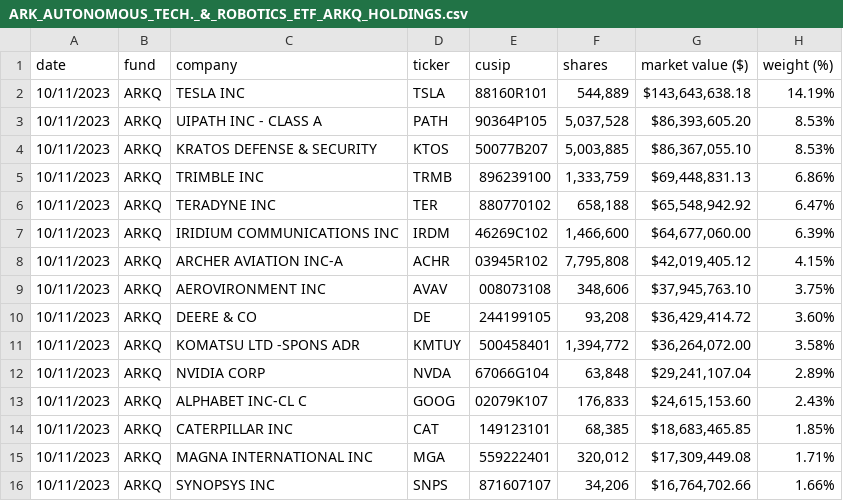
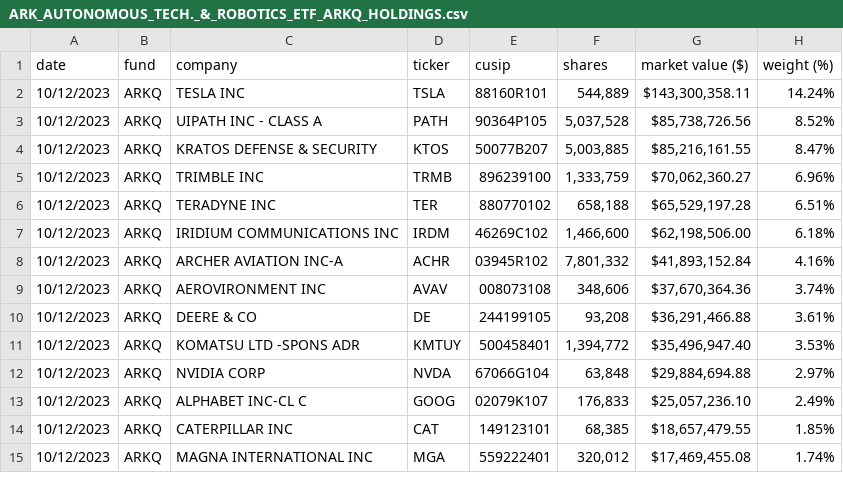
Before and after one commit to tigger0jk/ark-invest-scraper, a CSV file: holdings/ARK_AUTONOMOUS_TECH._&_ROBOTICS_ETF_ARKQ_HOLDINGS.csv, drawn as a sheet; only a part is shown; the diff covers the shown part only.

```diff
--- a/holdings/ARK_AUTONOMOUS_TECH._&_ROBOTICS_ETF_ARKQ_HOLDINGS.csv
+++ b/holdings/ARK_AUTONOMOUS_TECH._&_ROBOTICS_ETF_ARKQ_HOLDINGS.csv
@@ -1,16 +1,15 @@
 date,fund,company,ticker,cusip,shares,market  value  ($),weight  (%)
-10/11/2023,ARKQ,TESLA  INC,TSLA,88160R101,"544,889","$143,643,638.18",14.19%
-10/11/2023,ARKQ,UIPATH  INC  -  CLASS  A,PATH,90364P105,"5,037,528","$86,393,605.20",8.53%
-10/11/2023,ARKQ,KRATOS  DEFENSE  &  SECURITY,KTOS,50077B207,"5,003,885","$86,367,055.10",8.53%
-10/11/2023,ARKQ,TRIMBLE  INC,TRMB,896239100,"1,333,759","$69,448,831.13",6.86%
-10/11/2023,ARKQ,TERADYNE  INC,TER,880770102,"658,188","$65,548,942.92",6.47%
-10/11/2023,ARKQ,IRIDIUM  COMMUNICATIONS  INC,IRDM,46269C102,"1,466,600","$64,677,060.00",6.39%
-10/11/2023,ARKQ,ARCHER  AVIATION  INC-A,ACHR,03945R102,"7,795,808","$42,019,405.12",4.15%
-10/11/2023,ARKQ,AEROVIRONMENT  INC,AVAV,008073108,"348,606","$37,945,763.10",3.75%
-10/11/2023,ARKQ,DEERE  &  CO,DE,244199105,"93,208","$36,429,414.72",3.60%
-10/11/2023,ARKQ,KOMATSU  LTD  -SPONS  ADR,KMTUY,500458401,"1,394,772","$36,264,072.00",3.58%
-10/11/2023,ARKQ,NVIDIA  CORP,NVDA,67066G104,"63,848","$29,241,107.04",2.89%
-10/11/2023,ARKQ,ALPHABET  INC-CL  C,GOOG,02079K107,"176,833","$24,615,153.60",2.43%
-10/11/2023,ARKQ,CATERPILLAR  INC,CAT,149123101,"68,385","$18,683,465.85",1.85%
-10/11/2023,ARKQ,MAGNA  INTERNATIONAL  INC,MGA,559222401,"320,012","$17,309,449.08",1.71%
-10/11/2023,ARKQ,SYNOPSYS  INC,SNPS,871607107,"34,206","$16,764,702.66",1.66%
+10/12/2023,ARKQ,TESLA  INC,TSLA,88160R101,"544,889","$143,300,358.11",14.24%
+10/12/2023,ARKQ,UIPATH  INC  -  CLASS  A,PATH,90364P105,"5,037,528","$85,738,726.56",8.52%
+10/12/2023,ARKQ,KRATOS  DEFENSE  &  SECURITY,KTOS,50077B207,"5,003,885","$85,216,161.55",8.47%
+10/12/2023,ARKQ,TRIMBLE  INC,TRMB,896239100,"1,333,759","$70,062,360.27",6.96%
+10/12/2023,ARKQ,TERADYNE  INC,TER,880770102,"658,188","$65,529,197.28",6.51%
+10/12/2023,ARKQ,IRIDIUM  COMMUNICATIONS  INC,IRDM,46269C102,"1,466,600","$62,198,506.00",6.18%
+10/12/2023,ARKQ,ARCHER  AVIATION  INC-A,ACHR,03945R102,"7,801,332","$41,893,152.84",4.16%
+10/12/2023,ARKQ,AEROVIRONMENT  INC,AVAV,008073108,"348,606","$37,670,364.36",3.74%
+10/12/2023,ARKQ,DEERE  &  CO,DE,244199105,"93,208","$36,291,466.88",3.61%
+10/12/2023,ARKQ,KOMATSU  LTD  -SPONS  ADR,KMTUY,500458401,"1,394,772","$35,496,947.40",3.53%
+10/12/2023,ARKQ,NVIDIA  CORP,NVDA,67066G104,"63,848","$29,884,694.88",2.97%
+10/12/2023,ARKQ,ALPHABET  INC-CL  C,GOOG,02079K107,"176,833","$25,057,236.10",2.49%
+10/12/2023,ARKQ,CATERPILLAR  INC,CAT,149123101,"68,385","$18,657,479.55",1.85%
+10/12/2023,ARKQ,MAGNA  INTERNATIONAL  INC,MGA,559222401,"320,012","$17,469,455.08",1.74%
```
Also changed, not shown: 5 added rows, 4 removed rows and 52 edited cells elsewhere in this file, holdings/ARK_FINTECH_INNOVATION_ETF_ARKF_HOLDINGS.csv, holdings/ARK_GENOMIC_REVOLUTION_ETF_ARKG_HOLDINGS.csv, 6 other files.
